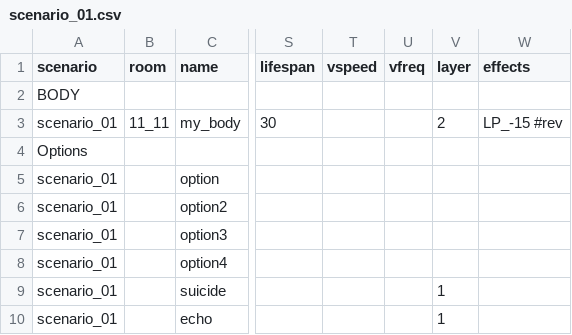
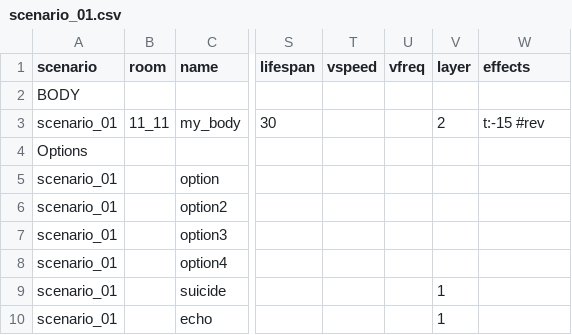
Before and after one commit to dimch0/circles, a CSV file: data/scenario_01/scenario_01.csv, drawn as a sheet; only a part is shown, gaps mark what is left out; the diff covers the shown part only; the diff names each change by its address in the sheet, - before the commit and + after, or states it on an @@ line.

```diff
--- a/data/scenario_01/scenario_01.csv
+++ b/data/scenario_01/scenario_01.csv
-W3 (effects): LP_-15 #rev
+W3 (effects): t:-15 #rev
```
Also changed, not shown: 21 edited cells elsewhere in this file, data/all/all.csv, 7 other files.
